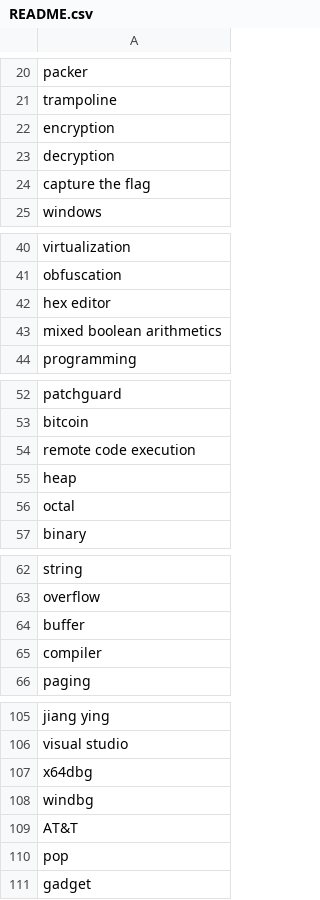
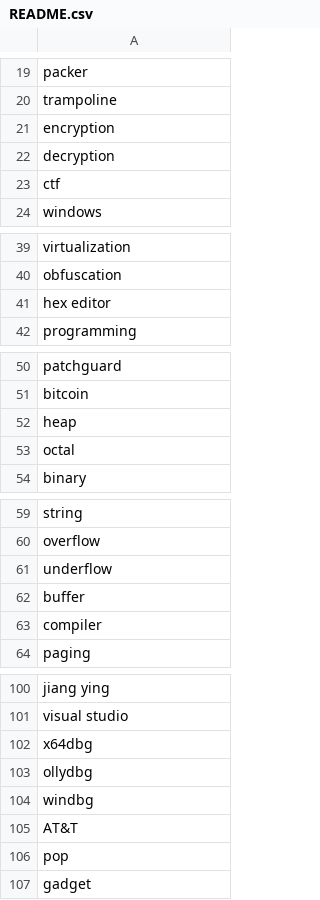
Before and after one commit to phaicm/re_scribblio, a CSV file: README.csv, drawn as a sheet; only a part is shown, gaps mark what is left out; the diff covers the shown part only.

```diff
--- a/README.csv
+++ b/README.csv
@@ -23,3 +22,3 @@ encryption,
 decryption,
-capture the flag,
+ctf,
 windows,
@@ -42,3 +41,2 @@ obfuscation,
 hex editor,
-mixed boolean arithmetics,
 programming,
@@ -53,3 +51,2 @@ patchguard,
 bitcoin,
-remote code execution,
 heap,
@@ -63,2 +60,3 @@ string,
 overflow,
+underflow,
 buffer,
@@ -107,2 +102,3 @@ visual studio,
 x64dbg,
+ollydbg,
 windbg,
```
Also changed, not shown: 10 added rows, 5 removed rows and 1 edited cell elsewhere in this file.
